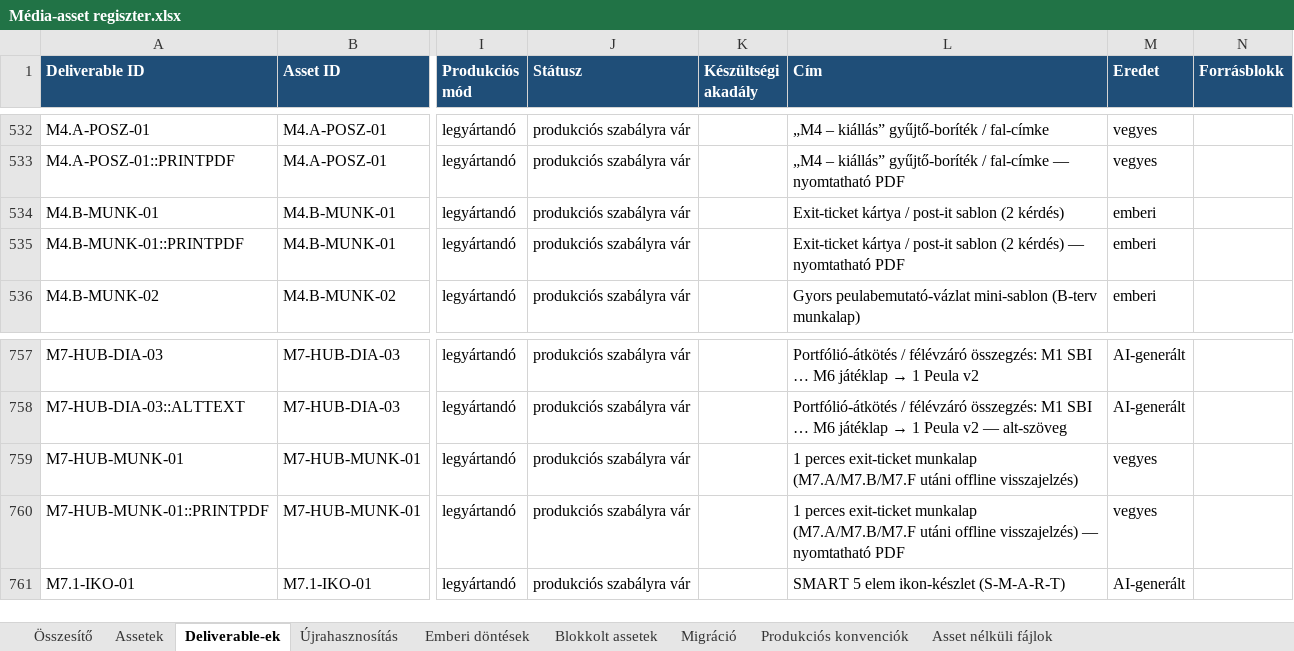
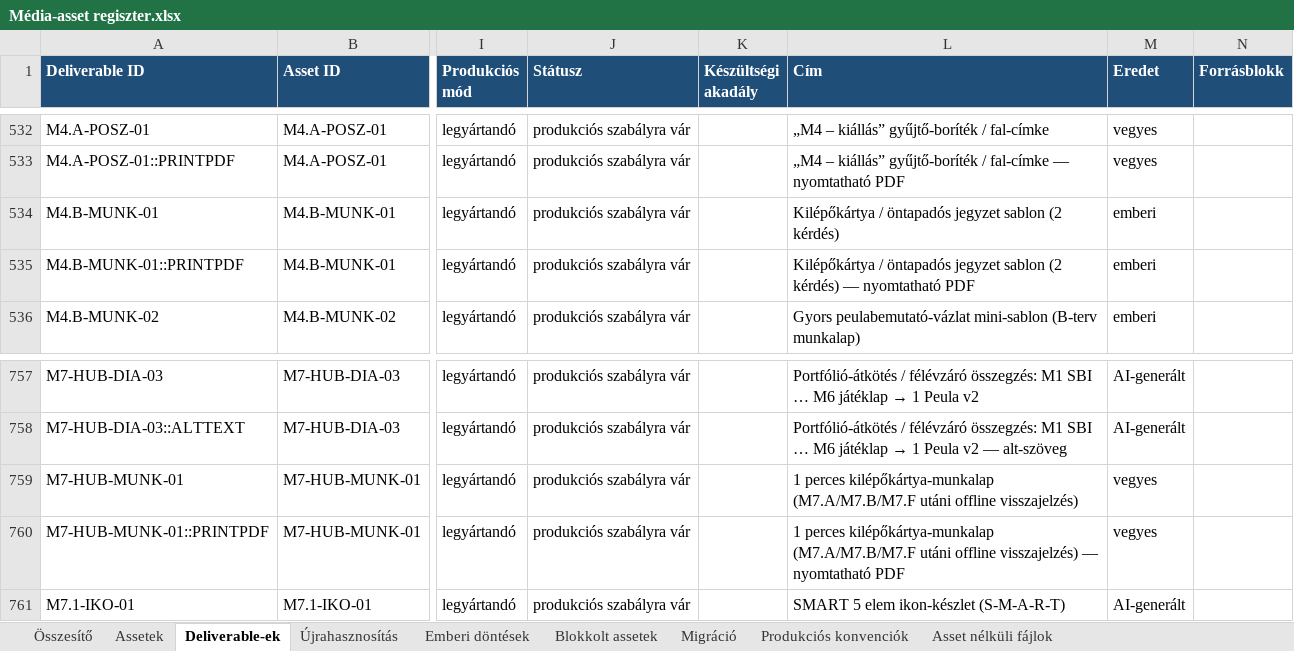
Before and after one commit to hasomerhacairhu/modszertani-kepzes, an Excel workbook: 02 Tervezet/Média-assetek/Média-asset regiszter.xlsx, sheet Deliverable-ek, drawn as a sheet; only a part is shown, gaps mark what is left out; values as stored, in another font and other column widths than the file's, no borders; the diff names each change by its address in the sheet, - before the commit and + after, or states it on an @@ line.

```diff
--- a/02 Tervezet/Média-assetek/Média-asset regiszter.xlsx (sheet Deliverable-ek)
+++ b/02 Tervezet/Média-assetek/Média-asset regiszter.xlsx (sheet Deliverable-ek)
-L534 (Cím): Exit-ticket kártya / post-it sablon (2…
+L534 (Cím): Kilépőkártya / öntapadós jegyzet sablon (2…
-L535 (Cím): Exit-ticket kártya / post-it sablon (2…
+L535 (Cím): Kilépőkártya / öntapadós jegyzet sablon (2…
-L759 (Cím): 1 perces exit-ticket munkalap (M7.A/M7.B/M7.F utáni…
+L759 (Cím): 1 perces kilépőkártya-munkalap (M7.A/M7.B/M7.F utáni…
-L760 (Cím): 1 perces exit-ticket munkalap (M7.A/M7.B/M7.F utáni…
+L760 (Cím): 1 perces kilépőkártya-munkalap (M7.A/M7.B/M7.F utáni…
```
Also changed, not shown: sheet Assetek, 5 other files.
